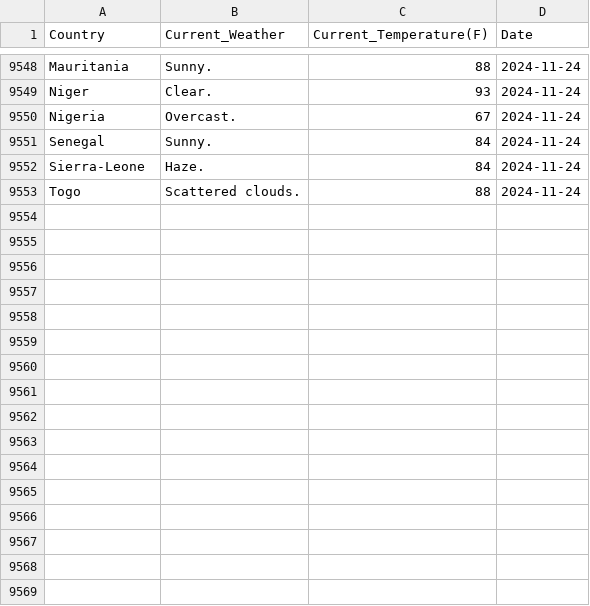
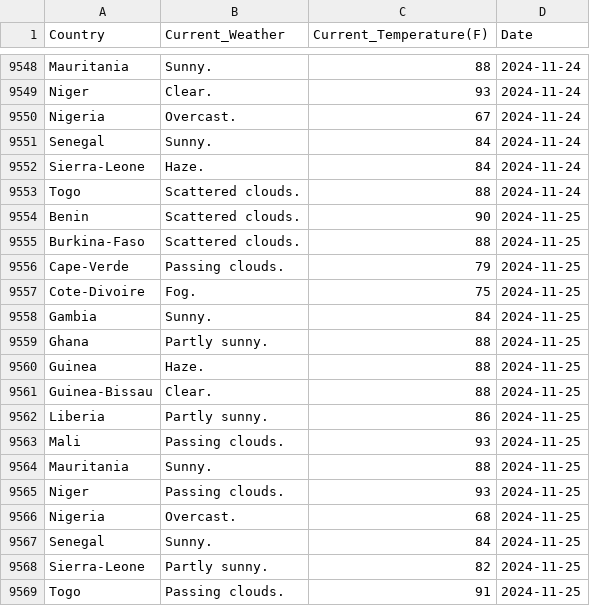
Before and after one commit to Kola-Ademola/Weather_web_Scraper, a CSV file: west_african_weather.csv, drawn as a sheet; only a part is shown, gaps mark what is left out; the diff names each change by its address in the sheet, - before the commit and + after, or states it on an @@ line.

```diff
--- a/west_african_weather.csv
+++ b/west_african_weather.csv
+row 9554: Benin | Scattered clouds. | 90 | 2024-11-25
+row 9555: Burkina-Faso | Scattered clouds. | 88 | 2024-11-25
+row 9556: Cape-Verde | Passing clouds. | 79 | 2024-11-25
+row 9557: Cote-Divoire | Fog. | 75 | 2024-11-25
+row 9558: Gambia | Sunny. | 84 | 2024-11-25
+row 9559: Ghana | Partly sunny. | 88 | 2024-11-25
+row 9560: Guinea | Haze. | 88 | 2024-11-25
+row 9561: Guinea-Bissau | Clear. | 88 | 2024-11-25
+row 9562: Liberia | Partly sunny. | 86 | 2024-11-25
+row 9563: Mali | Passing clouds. | 93 | 2024-11-25
+row 9564: Mauritania | Sunny. | 88 | 2024-11-25
+row 9565: Niger | Passing clouds. | 93 | 2024-11-25
+row 9566: Nigeria | Overcast. | 68 | 2024-11-25
+row 9567: Senegal | Sunny. | 84 | 2024-11-25
+row 9568: Sierra-Leone | Partly sunny. | 82 | 2024-11-25
+row 9569: Togo | Passing clouds. | 91 | 2024-11-25
```
Also changed, not shown: 1 other file.
